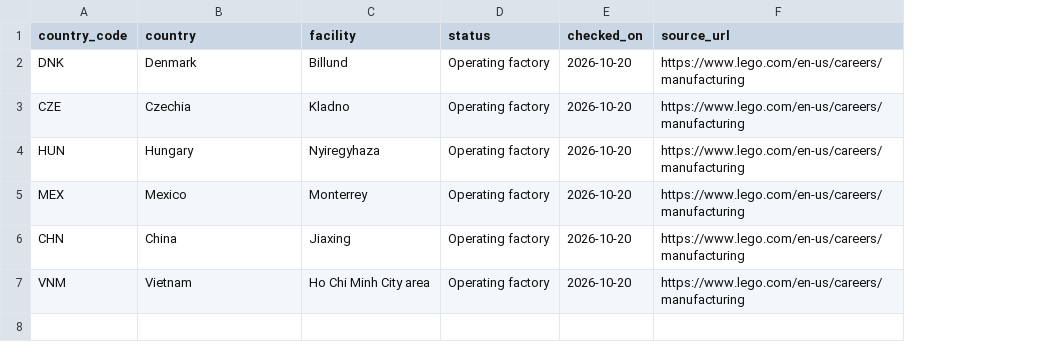
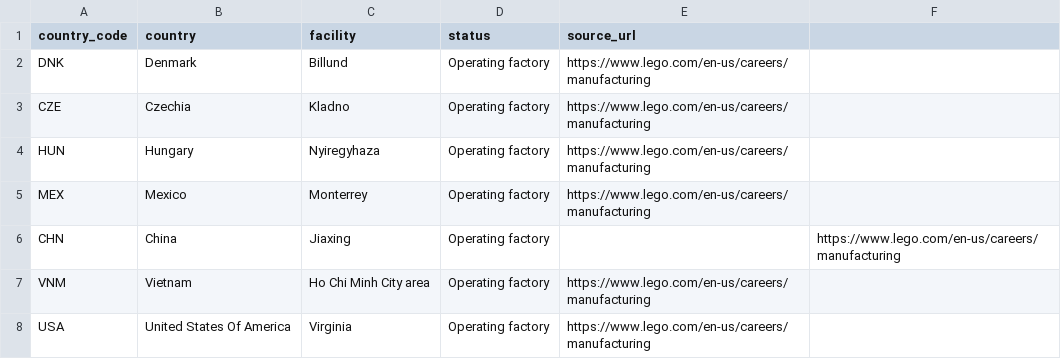
Before and after one commit to Nikk-yhs/FIT3179_Assignment_DV2, a CSV file: data/manufacturing_countries.csv, drawn as a sheet; removed rows and columns are numbered as before the commit, all else as after; the diff names each change by its address in the sheet, - before the commit and + after, or states it on an @@ line.

Commit message:
Chloropleth map of Lego manufacturing countries completed. As well as visual changes for map1.

```diff
--- a/data/manufacturing_countries.csv
+++ b/data/manufacturing_countries.csv
-column E (checked_on), rows 2-7: all 2026-10-20
+column F, row 6: https://www.lego.com/en-us/careers/manufacturing
-E6 (source_url): https://www.lego.com/en-us/careers/manufacturing
+E6 (source_url): (empty)
+row 8: USA | United States Of America | Virginia | Operating factory | https://www.lego.com/en-us/careers/manufacturing
```
Also changed, not shown: 3 other files.
